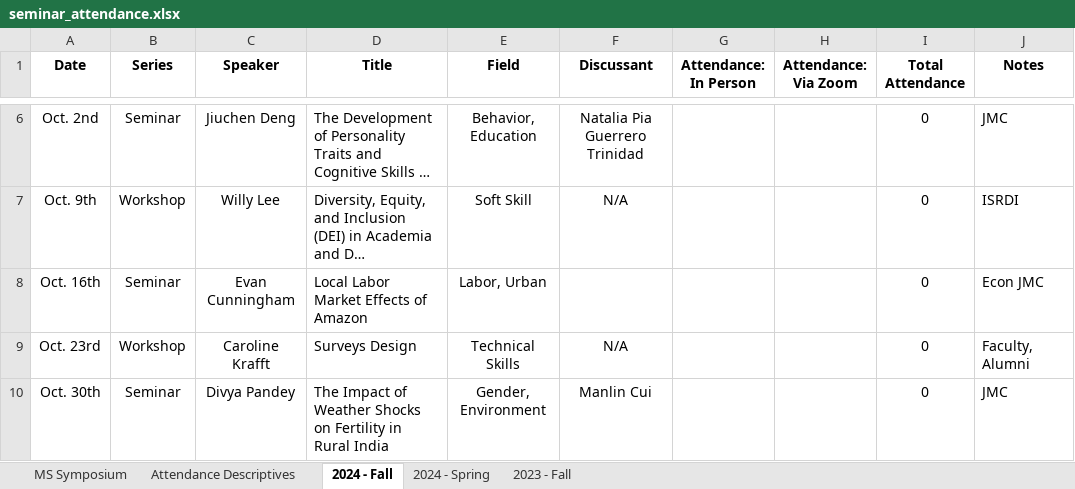
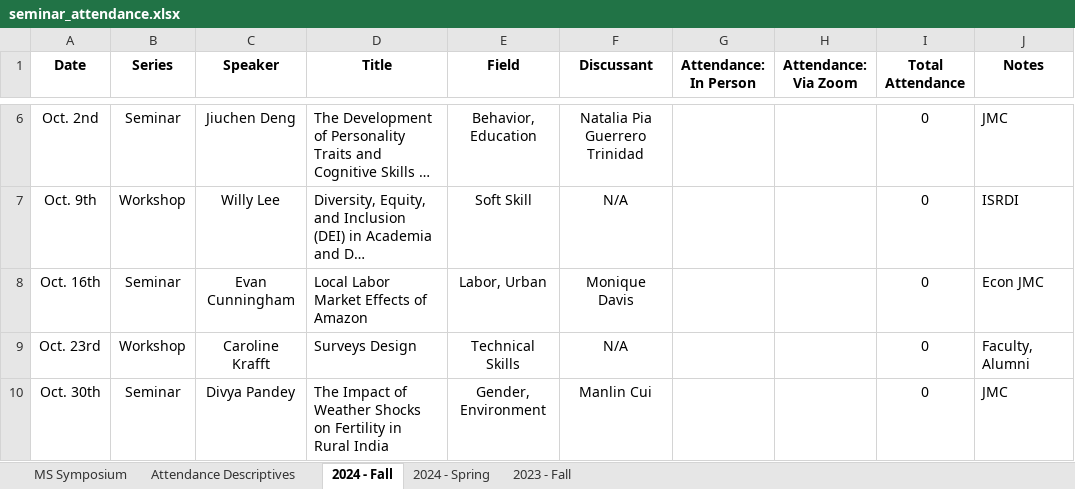
Before and after one commit to apecseminar/apecseminar.github.io, an Excel workbook: seminar_attendance.xlsx, sheet 2024 - Fall, drawn as a sheet; only a part is shown, gaps mark what is left out; long unchanged cells end in …; values as stored, in another font and other column widths than the file's, no borders; the diff names each change by its address in the sheet, - before the commit and + after, or states it on an @@ line.

Commit message:
Added Monique as a discussant for Evan's presentation

```diff
--- a/seminar_attendance.xlsx (sheet 2024 - Fall)
+++ b/seminar_attendance.xlsx (sheet 2024 - Fall)
-F8 (Discussant): (empty)
+F8 (Discussant): Monique Davis
```
